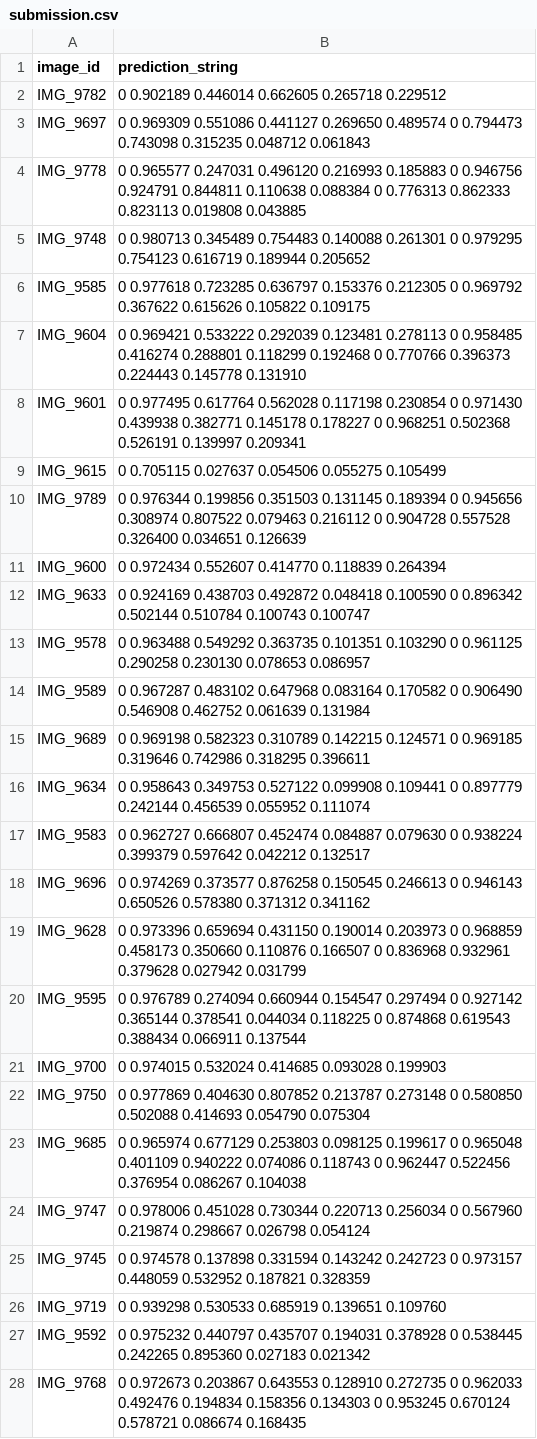
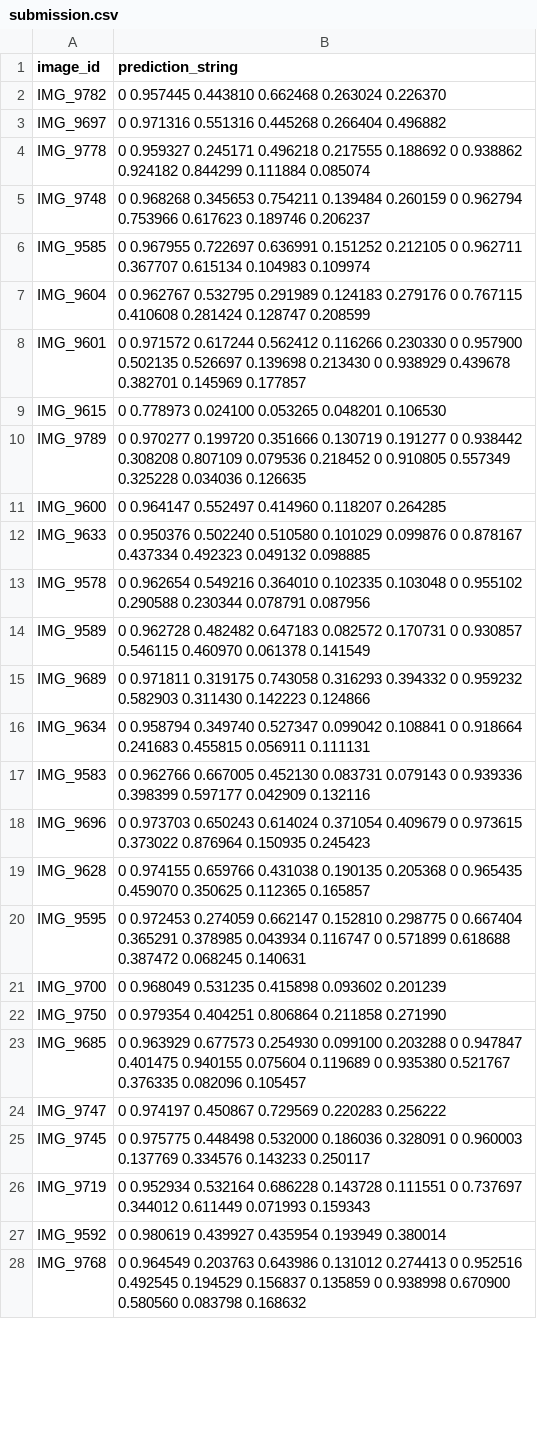
Before and after one commit to edkazcarlson/ultralytics, a CSV file: submission.csv, drawn as a sheet; only a part is shown; the diff covers the shown part only.

```diff
--- a/submission.csv
+++ b/submission.csv
@@ -1,28 +1,28 @@
 "image_id","prediction_string"
-"IMG_9782","0 0.902189 0.446014 0.662605 0.265718 0.229512"
-"IMG_9697","0 0.969309 0.551086 0.441127 0.269650 0.489574 0 0.794473 0.743098 0.315235 0.048712 0.061843"
-"IMG_9778","0 0.965577 0.247031 0.496120 0.216993 0.185883 0 0.946756 0.924791 0.844811 0.110638 0.088384 0 0.776313 0.862333 0.823113 0.019808 0.043885"
-"IMG_9748","0 0.980713 0.345489 0.754483 0.140088 0.261301 0 0.979295 0.754123 0.616719 0.189944 0.205652"
-"IMG_9585","0 0.977618 0.723285 0.636797 0.153376 0.212305 0 0.969792 0.367622 0.615626 0.105822 0.109175"
-"IMG_9604","0 0.969421 0.533222 0.292039 0.123481 0.278113 0 0.958485 0.416274 0.288801 0.118299 0.192468 0 0.770766 0.396373 0.224443 0.145778 0.131910"
-"IMG_9601","0 0.977495 0.617764 0.562028 0.117198 0.230854 0 0.971430 0.439938 0.382771 0.145178 0.178227 0 0.968251 0.502368 0.526191 0.139997 0.209341"
-"IMG_9615","0 0.705115 0.027637 0.054506 0.055275 0.105499"
-"IMG_9789","0 0.976344 0.199856 0.351503 0.131145 0.189394 0 0.945656 0.308974 0.807522 0.079463 0.216112 0 0.904728 0.557528 0.326400 0.034651 0.126639"
-"IMG_9600","0 0.972434 0.552607 0.414770 0.118839 0.264394"
-"IMG_9633","0 0.924169 0.438703 0.492872 0.048418 0.100590 0 0.896342 0.502144 0.510784 0.100743 0.100747"
-"IMG_9578","0 0.963488 0.549292 0.363735 0.101351 0.103290 0 0.961125 0.290258 0.230130 0.078653 0.086957"
-"IMG_9589","0 0.967287 0.483102 0.647968 0.083164 0.170582 0 0.906490 0.546908 0.462752 0.061639 0.131984"
-"IMG_9689","0 0.969198 0.582323 0.310789 0.142215 0.124571 0 0.969185 0.319646 0.742986 0.318295 0.396611"
-"IMG_9634","0 0.958643 0.349753 0.527122 0.099908 0.109441 0 0.897779 0.242144 0.456539 0.055952 0.111074"
-"IMG_9583","0 0.962727 0.666807 0.452474 0.084887 0.079630 0 0.938224 0.399379 0.597642 0.042212 0.132517"
-"IMG_9696","0 0.974269 0.373577 0.876258 0.150545 0.246613 0 0.946143 0.650526 0.578380 0.371312 0.341162"
-"IMG_9628","0 0.973396 0.659694 0.431150 0.190014 0.203973 0 0.968859 0.458173 0.350660 0.110876 0.166507 0 0.836968 0.932961 0.379628 0.027942 0.031799"
-"IMG_9595","0 0.976789 0.274094 0.660944 0.154547 0.297494 0 0.927142 0.365144 0.378541 0.044034 0.118225 0 0.874868 0.619543 0.388434 0.066911 0.137544"
-"IMG_9700","0 0.974015 0.532024 0.414685 0.093028 0.199903"
-"IMG_9750","0 0.977869 0.404630 0.807852 0.213787 0.273148 0 0.580850 0.502088 0.414693 0.054790 0.075304"
-"IMG_9685","0 0.965974 0.677129 0.253803 0.098125 0.199617 0 0.965048 0.401109 0.940222 0.074086 0.118743 0 0.962447 0.522456 0.376954 0.086267 0.104038"
-"IMG_9747","0 0.978006 0.451028 0.730344 0.220713 0.256034 0 0.567960 0.219874 0.298667 0.026798 0.054124"
-"IMG_9745","0 0.974578 0.137898 0.331594 0.143242 0.242723 0 0.973157 0.448059 0.532952 0.187821 0.328359"
-"IMG_9719","0 0.939298 0.530533 0.685919 0.139651 0.109760"
-"IMG_9592","0 0.975232 0.440797 0.435707 0.194031 0.378928 0 0.538445 0.242265 0.895360 0.027183 0.021342"
-"IMG_9768","0 0.972673 0.203867 0.643553 0.128910 0.272735 0 0.962033 0.492476 0.194834 0.158356 0.134303 0 0.953245 0.670124 0.578721 0.086674 0.168435"
+"IMG_9782","0 0.957445 0.443810 0.662468 0.263024 0.226370"
+"IMG_9697","0 0.971316 0.551316 0.445268 0.266404 0.496882"
+"IMG_9778","0 0.959327 0.245171 0.496218 0.217555 0.188692 0 0.938862 0.924182 0.844299 0.111884 0.085074"
+"IMG_9748","0 0.968268 0.345653 0.754211 0.139484 0.260159 0 0.962794 0.753966 0.617623 0.189746 0.206237"
+"IMG_9585","0 0.967955 0.722697 0.636991 0.151252 0.212105 0 0.962711 0.367707 0.615134 0.104983 0.109974"
+"IMG_9604","0 0.962767 0.532795 0.291989 0.124183 0.279176 0 0.767115 0.410608 0.281424 0.128747 0.208599"
+"IMG_9601","0 0.971572 0.617244 0.562412 0.116266 0.230330 0 0.957900 0.502135 0.526697 0.139698 0.213430 0 0.938929 0.439678 0.382701 0.145969 0.177857"
+"IMG_9615","0 0.778973 0.024100 0.053265 0.048201 0.106530"
+"IMG_9789","0 0.970277 0.199720 0.351666 0.130719 0.191277 0 0.938442 0.308208 0.807109 0.079536 0.218452 0 0.910805 0.557349 0.325228 0.034036 0.126635"
+"IMG_9600","0 0.964147 0.552497 0.414960 0.118207 0.264285"
+"IMG_9633","0 0.950376 0.502240 0.510580 0.101029 0.099876 0 0.878167 0.437334 0.492323 0.049132 0.098885"
+"IMG_9578","0 0.962654 0.549216 0.364010 0.102335 0.103048 0 0.955102 0.290588 0.230344 0.078791 0.087956"
+"IMG_9589","0 0.962728 0.482482 0.647183 0.082572 0.170731 0 0.930857 0.546115 0.460970 0.061378 0.141549"
+"IMG_9689","0 0.971811 0.319175 0.743058 0.316293 0.394332 0 0.959232 0.582903 0.311430 0.142223 0.124866"
+"IMG_9634","0 0.958794 0.349740 0.527347 0.099042 0.108841 0 0.918664 0.241683 0.455815 0.056911 0.111131"
+"IMG_9583","0 0.962766 0.667005 0.452130 0.083731 0.079143 0 0.939336 0.398399 0.597177 0.042909 0.132116"
+"IMG_9696","0 0.973703 0.650243 0.614024 0.371054 0.409679 0 0.973615 0.373022 0.876964 0.150935 0.245423"
+"IMG_9628","0 0.974155 0.659766 0.431038 0.190135 0.205368 0 0.965435 0.459070 0.350625 0.112365 0.165857"
+"IMG_9595","0 0.972453 0.274059 0.662147 0.152810 0.298775 0 0.667404 0.365291 0.378985 0.043934 0.116747 0 0.571899 0.618688 0.387472 0.068245 0.140631"
+"IMG_9700","0 0.968049 0.531235 0.415898 0.093602 0.201239"
+"IMG_9750","0 0.979354 0.404251 0.806864 0.211858 0.271990"
+"IMG_9685","0 0.963929 0.677573 0.254930 0.099100 0.203288 0 0.947847 0.401475 0.940155 0.075604 0.119689 0 0.935380 0.521767 0.376335 0.082096 0.105457"
+"IMG_9747","0 0.974197 0.450867 0.729569 0.220283 0.256222"
+"IMG_9745","0 0.975775 0.448498 0.532000 0.186036 0.328091 0 0.960003 0.137769 0.334576 0.143233 0.250117"
+"IMG_9719","0 0.952934 0.532164 0.686228 0.143728 0.111551 0 0.737697 0.344012 0.611449 0.071993 0.159343"
+"IMG_9592","0 0.980619 0.439927 0.435954 0.193949 0.380014"
+"IMG_9768","0 0.964549 0.203763 0.643986 0.131012 0.274413 0 0.952516 0.492545 0.194529 0.156837 0.135859 0 0.938998 0.670900 0.580560 0.083798 0.168632"
```
Also changed, not shown: 152 edited cells elsewhere in this file, 3 other files.
